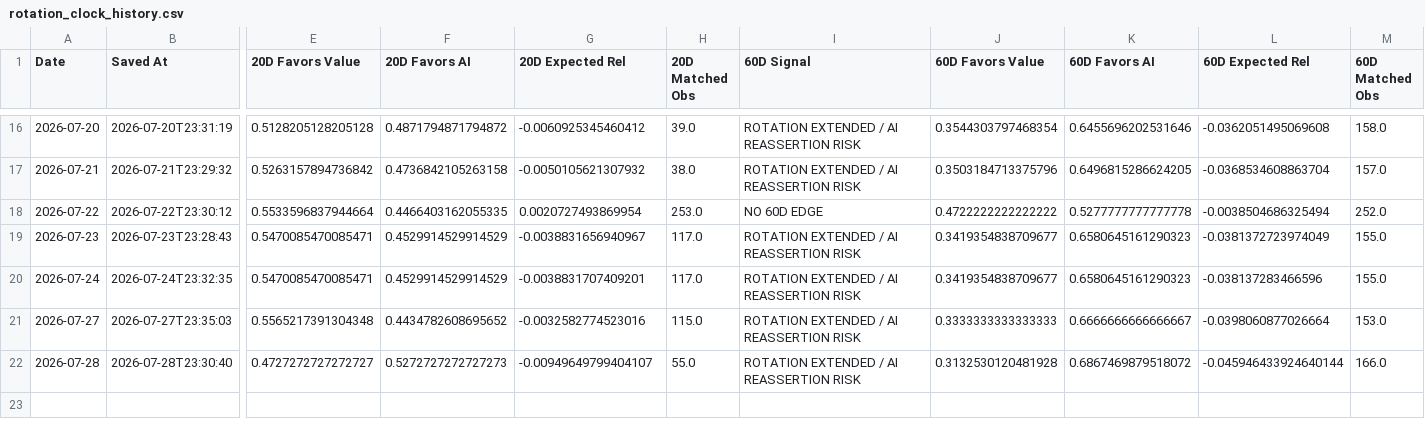
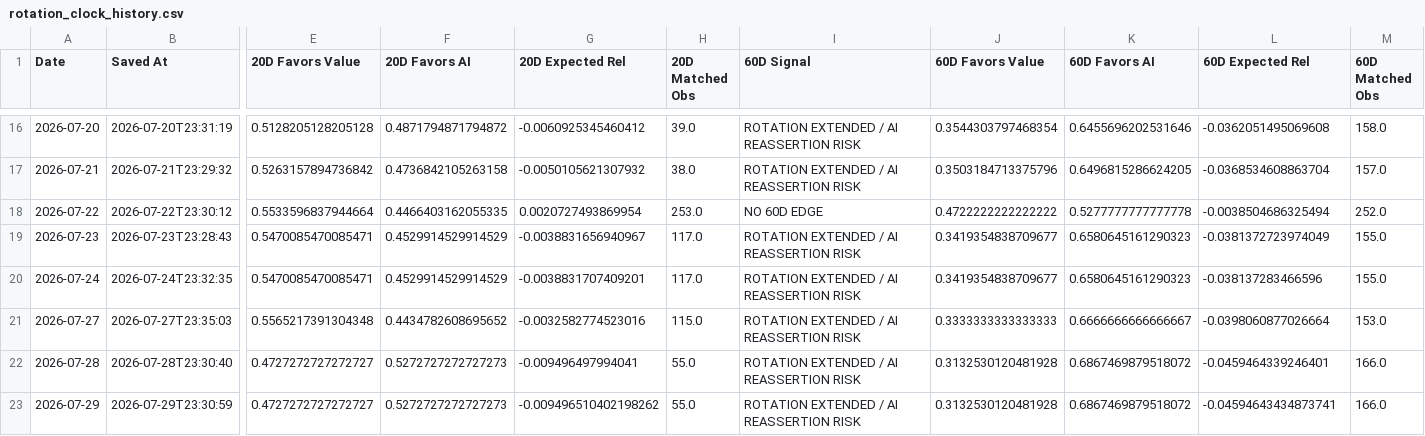
Before and after one commit to 90minale-bot/ai-rotation-dashboard, a CSV file: data/rotation_clock_history.csv, drawn as a sheet; only a part is shown, gaps mark what is left out; rows hold the shown columns only; the diff names each change by its address in the sheet, - before the commit and + after, or states it on an @@ line.

```diff
--- a/data/rotation_clock_history.csv
+++ b/data/rotation_clock_history.csv
-G22 (20D Expected Rel): -0.00949649799404107
+G22 (20D Expected Rel): -0.009496497994041
-L22 (60D Expected Rel): -0.045946433924640144
+L22 (60D Expected Rel): -0.0459464339246401
+row 23: 2026-07-29 | 2026-07-29T23:30:59 | 0.4727272727272727 | 0.5272727272727273 | -0.009496510402198262 | 55.0 | ROTATION EXTENDED / AI REASSERTION RISK | 0.3132530120481928 | 0.6867469879518072 | -0.04594643434873741 | 166.0
```
